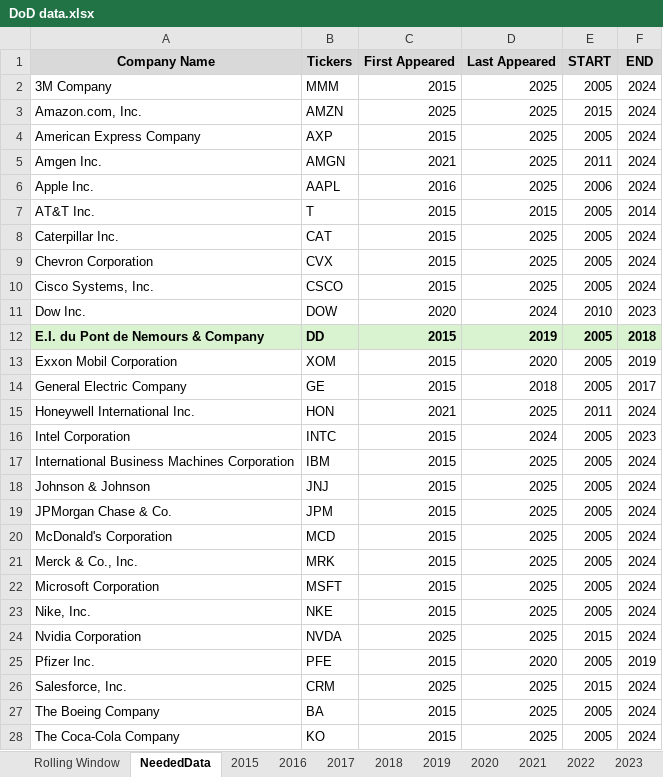
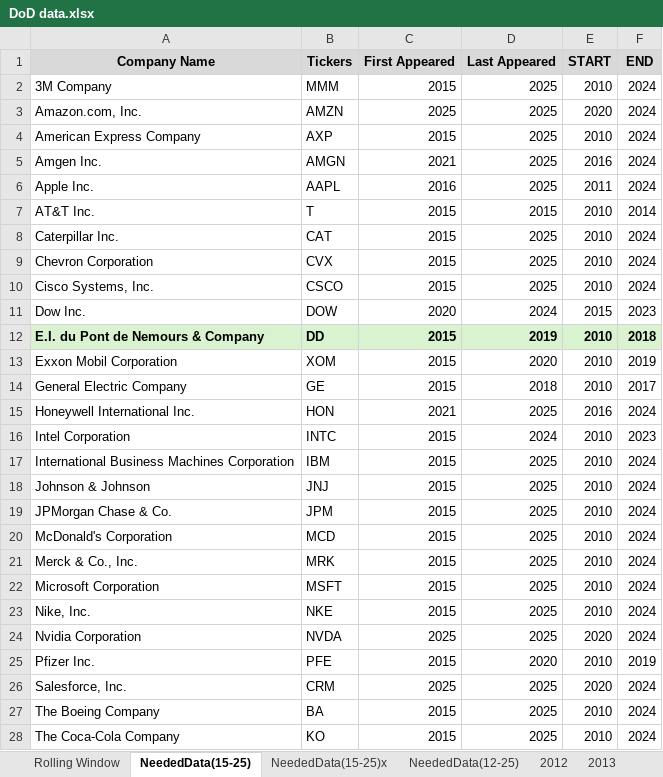
Before and after one commit to vkocabas/Rank-Inference-Thesis, an Excel workbook: DoD data.xlsx, sheet NeededData(15-25), drawn as a sheet; only a part is shown; values as stored, in another font and other column widths than the file's, no borders; the diff covers the shown part only; the diff names each change by its address in the sheet, - before the commit and + after, or states it on an @@ line.

Commit message:
name allocation of the scripts + creation of the clean version + adding the drafts + adding Datastream data

```diff
--- a/DoD data.xlsx (sheet NeededData(15-25))
+++ b/DoD data.xlsx (sheet NeededData(15-25))
-sheet tab: NeededData
+sheet tab: NeededData(15-25)
+sheet tab: NeededData(15-25)x
+sheet tab: NeededData(12-25)
+sheet tab: 2012
+sheet tab: 2013
-E2 (START): 2005
+E2 (START): 2010
-E3 (START): 2015
+E3 (START): 2020
-E4 (START): 2005
+E4 (START): 2010
-E5 (START): 2011
+E5 (START): 2016
-E6 (START): 2006
+E6 (START): 2011
-E7:E10 (START): 2005
+E7:E10 (START): 2010
-E11 (START): 2010
+E11 (START): 2015
-E12:E14 (START): 2005
+E12:E14 (START): 2010
-E15 (START): 2011
+E15 (START): 2016
-E16:E23 (START): 2005
+E16:E23 (START): 2010
-E24 (START): 2015
+E24 (START): 2020
-E25 (START): 2005
+E25 (START): 2010
-E26 (START): 2015
+E26 (START): 2020
-E27:E28 (START): 2005
+E27:E28 (START): 2010
```
Also changed, not shown: 13 edited cells elsewhere in this sheet, sheet Rolling Window, sheet 2016, sheet 2017, sheet 2020, sheet 2015, sheet 2018, 6 more sheets, other sheet tabs, formulas that keep their value, 17 other files.
